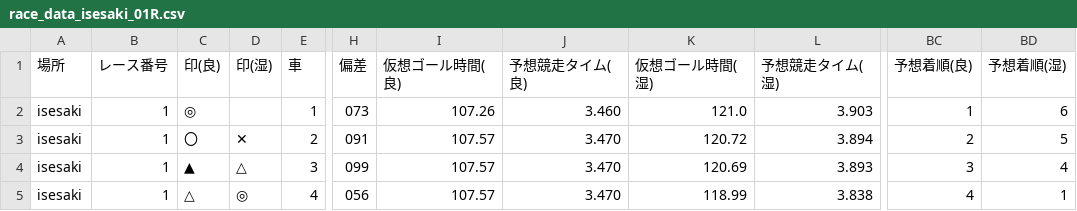
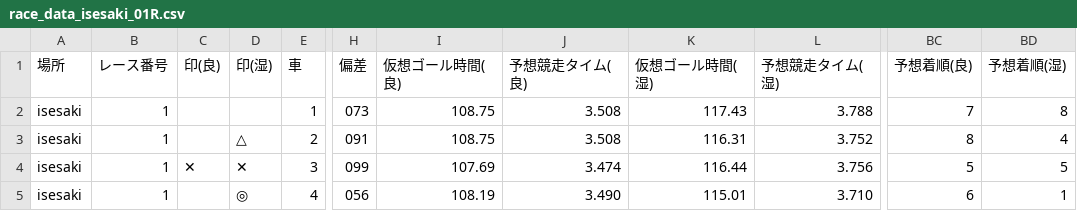
Before and after one commit to KomedawraOmusubi/autorace-ai_ticket, a CSV file: data/race_data_isesaki_01R.csv, drawn as a sheet; only a part is shown, gaps mark what is left out; the diff covers the shown part only; the diff names each change by its address in the sheet, - before the commit and + after, or states it on an @@ line.

```diff
--- a/data/race_data_isesaki_01R.csv
+++ b/data/race_data_isesaki_01R.csv
-C2 (印(良)): ◎
+C2 (印(良)): (empty)
-I2 (仮想ゴール時間(良)): 107.26
+I2 (仮想ゴール時間(良)): 108.75
-J2 (予想競走タイム(良)): 3.460
+J2 (予想競走タイム(良)): 3.508
-K2 (仮想ゴール時間(湿)): 121.0
+K2 (仮想ゴール時間(湿)): 117.43
-L2 (予想競走タイム(湿)): 3.903
+L2 (予想競走タイム(湿)): 3.788
-BC2 (予想着順(良)): 1
+BC2 (予想着順(良)): 7
-BD2 (予想着順(湿)): 6
+BD2 (予想着順(湿)): 8
-C3 (印(良)): 〇
+C3 (印(良)): (empty)
-D3 (印(湿)): ✕
+D3 (印(湿)): △
-I3 (仮想ゴール時間(良)): 107.57
+I3 (仮想ゴール時間(良)): 108.75
-J3 (予想競走タイム(良)): 3.470
+J3 (予想競走タイム(良)): 3.508
-K3 (仮想ゴール時間(湿)): 120.72
+K3 (仮想ゴール時間(湿)): 116.31
-L3 (予想競走タイム(湿)): 3.894
+L3 (予想競走タイム(湿)): 3.752
-BC3 (予想着順(良)): 2
+BC3 (予想着順(良)): 8
-BD3 (予想着順(湿)): 5
+BD3 (予想着順(湿)): 4
-C4 (印(良)): ▲
+C4 (印(良)): ✕
-D4 (印(湿)): △
+D4 (印(湿)): ✕
-I4 (仮想ゴール時間(良)): 107.57
+I4 (仮想ゴール時間(良)): 107.69
-J4 (予想競走タイム(良)): 3.470
+J4 (予想競走タイム(良)): 3.474
-K4 (仮想ゴール時間(湿)): 120.69
+K4 (仮想ゴール時間(湿)): 116.44
-L4 (予想競走タイム(湿)): 3.893
+L4 (予想競走タイム(湿)): 3.756
-BC4 (予想着順(良)): 3
+BC4 (予想着順(良)): 5
-BD4 (予想着順(湿)): 4
+BD4 (予想着順(湿)): 5
-C5 (印(良)): △
+C5 (印(良)): (empty)
-I5 (仮想ゴール時間(良)): 107.57
+I5 (仮想ゴール時間(良)): 108.19
-J5 (予想競走タイム(良)): 3.470
+J5 (予想競走タイム(良)): 3.490
-K5 (仮想ゴール時間(湿)): 118.99
+K5 (仮想ゴール時間(湿)): 115.01
-L5 (予想競走タイム(湿)): 3.838
+L5 (予想競走タイム(湿)): 3.710
-BC5 (予想着順(良)): 4
+BC5 (予想着順(良)): 6
```
Also changed, not shown: 32 edited cells elsewhere in this file, data/race_data_iizuka_01R.csv.
